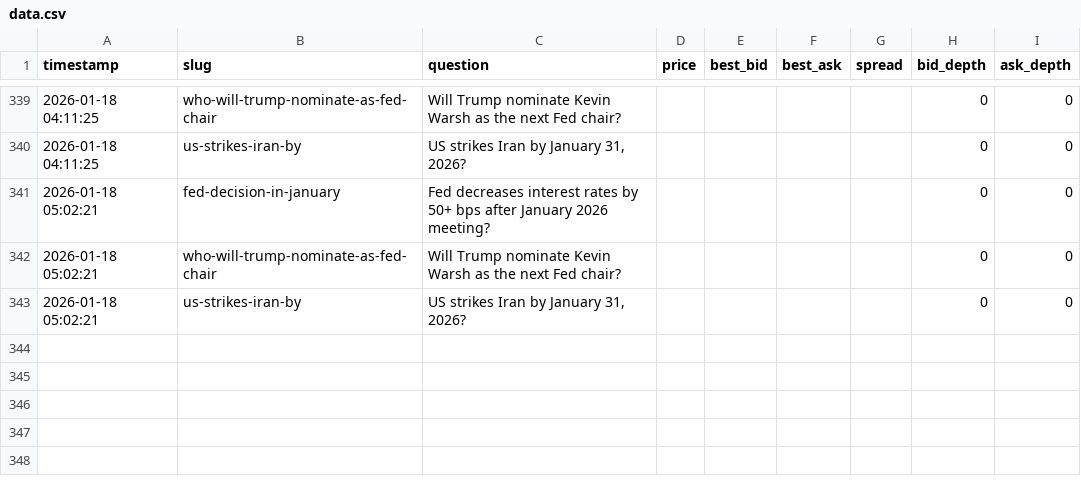
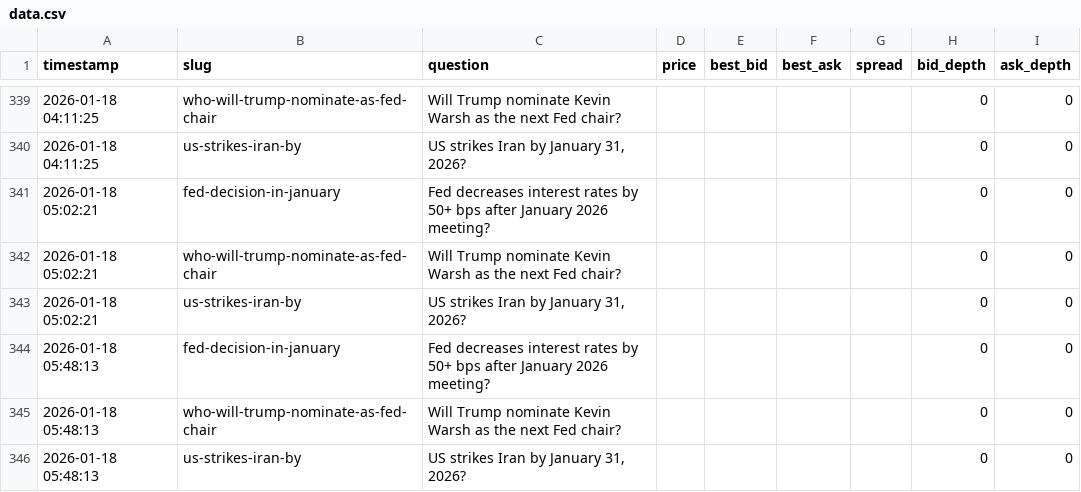
Before and after one commit to ThijsJake/polymarket-logger, a CSV file: data.csv, drawn as a sheet; only a part is shown, gaps mark what is left out; the diff names each change by its address in the sheet, - before the commit and + after, or states it on an @@ line.

```diff
--- a/data.csv
+++ b/data.csv
+row 344: 2026-01-18 05:48:13 | fed-decision-in-january | Fed decreases interest rates by 50+ bps after January 2026 meeting? |  |  |  |  | 0 | 0
+row 345: 2026-01-18 05:48:13 | who-will-trump-nominate-as-fed-chair | Will Trump nominate Kevin Warsh as the next Fed chair? |  |  |  |  | 0 | 0
+row 346: 2026-01-18 05:48:13 | us-strikes-iran-by | US strikes Iran by January 31, 2026? |  |  |  |  | 0 | 0
```
